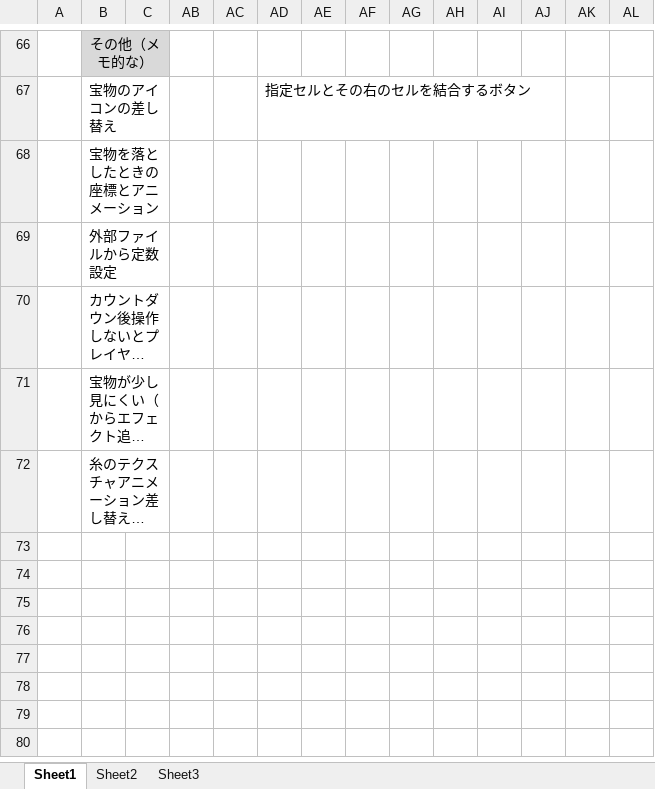
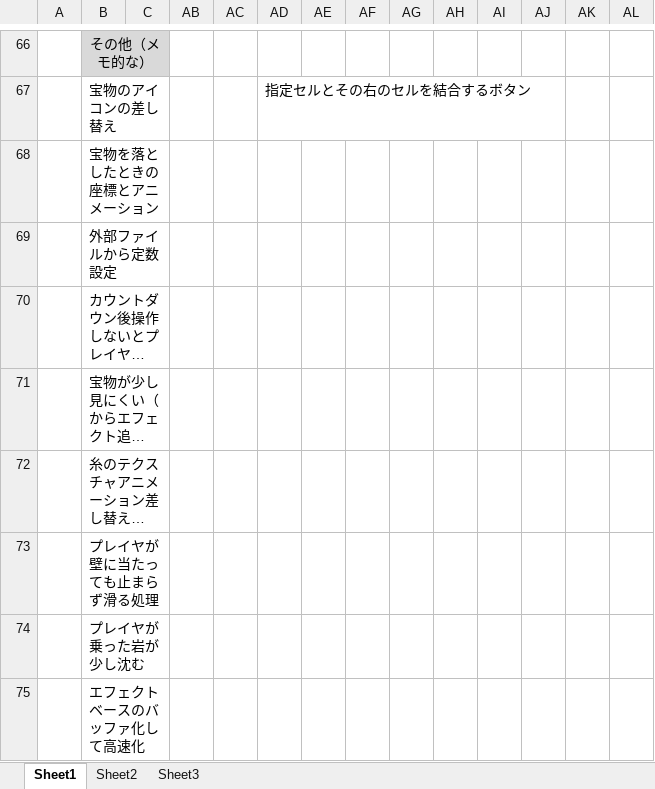
Before and after one commit to CaseStudyG18/master, an Excel workbook: ガントチャート/ガントチャート（プログラム班）.xlsm, sheet Sheet1, drawn as a sheet; only a part is shown, gaps mark what is left out; long unchanged cells end in …; values as stored, in another font and other column widths than the file's, no borders; charts and pictures not drawn; rows hold the shown columns only; the diff names each change by its address in the sheet, - before the commit and + after, or states it on an @@ line.

Commit message:
ガンチャのやりたいリストのメモ更新

```diff
--- a/ガントチャート/ガントチャート（プログラム班）.xlsm (sheet Sheet1)
+++ b/ガントチャート/ガントチャート（プログラム班）.xlsm (sheet Sheet1)
+row 73:  | プレイヤが壁に当たっても止まらず滑る処理
+row 74:  | プレイヤが乗った岩が少し沈む
+row 75:  | エフェクトベースのバッファ化して高速化
```
